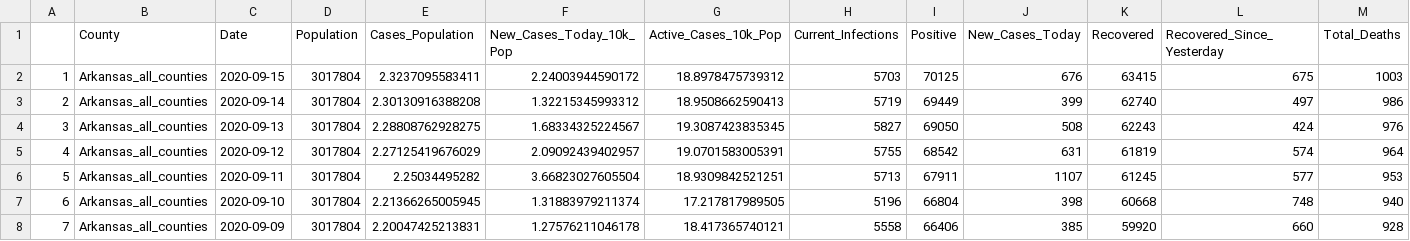
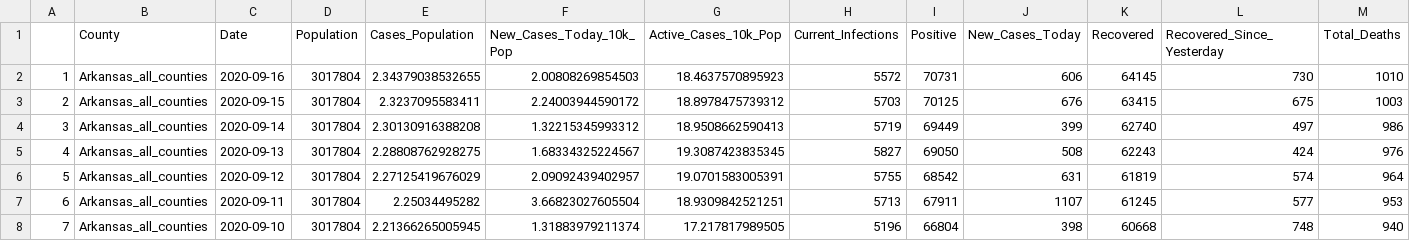
Before and after one commit to profrobwells/CovidFall2020, a CSV file: all_state_and_hospitals.csv, drawn as a sheet; only a part is shown; the shorter side is filled out with more unchanged rows; addresses are those after the commit; rows hold the shown columns only; the diff names each change by its address in the sheet, - before the commit and + after, or states it on an @@ line.

Commit message:
Sept 16 data update

```diff
--- a/all_state_and_hospitals.csv
+++ b/all_state_and_hospitals.csv
+row 2: 1 | Arkansas_all_counties | 2020-09-16 | 3017804 | 2.34379038532655 | 2.00808269854503 | 18.4637570895923 | 5572 | 70731 | 606 | 64145 | 730 | 1010
@@ column A renumbered from row 3 down @@
```
Also changed, not shown: state_hospitals_part1.csv, 1 other file.
